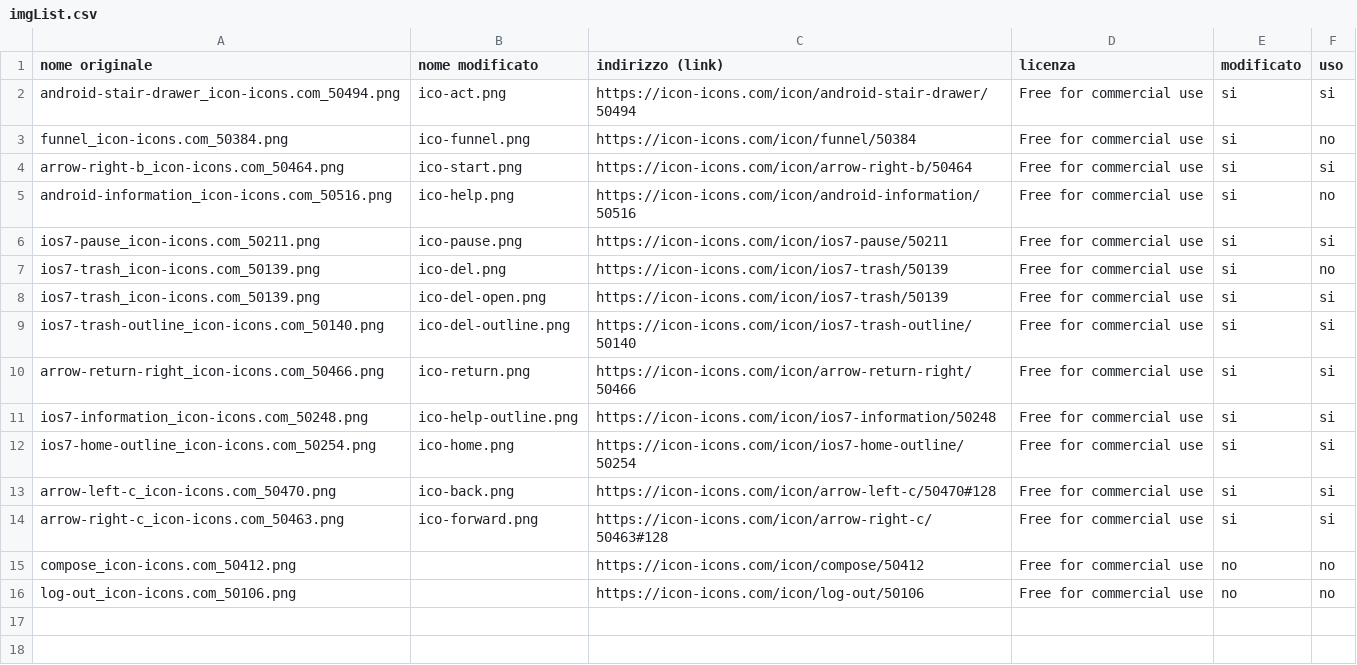
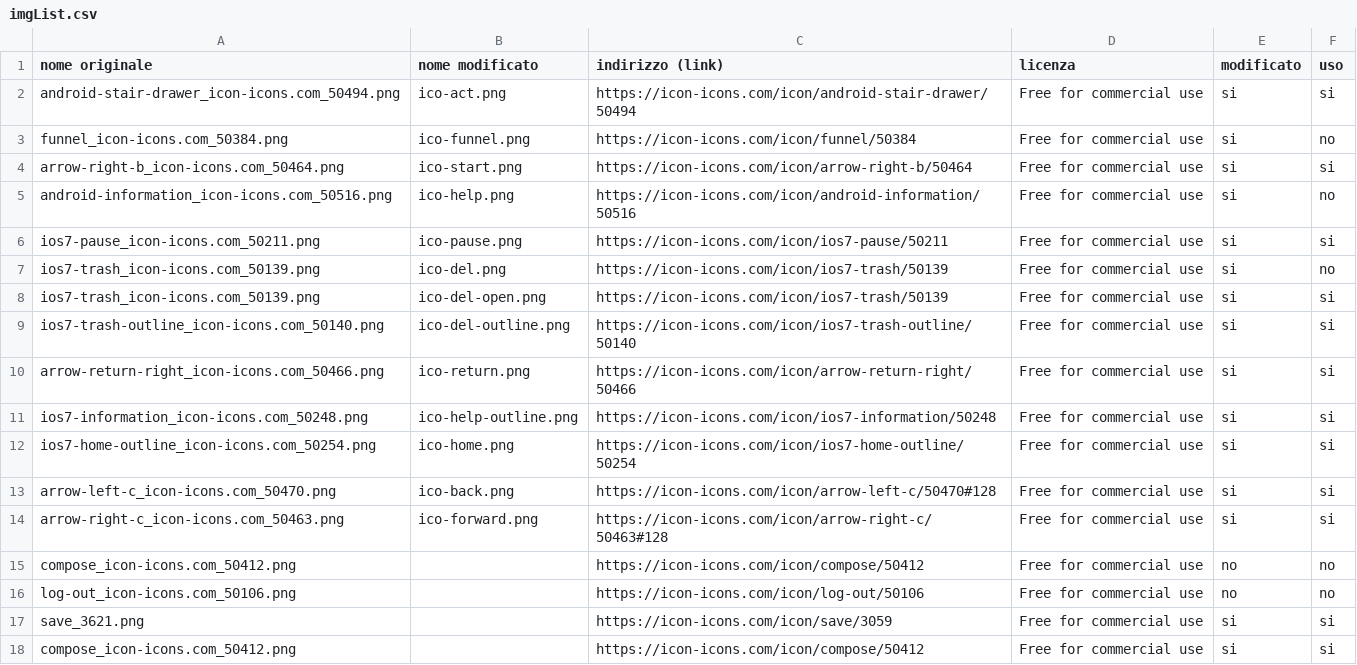
Before and after one commit to gbetorre/pm, a CSV file: documents/Licenses/imgList.csv, drawn as a sheet; the diff names each change by its address in the sheet, - before the commit and + after, or states it on an @@ line.

Commit message:
Aggiunti riferimenti a nuove icone

```diff
--- a/documents/Licenses/imgList.csv
+++ b/documents/Licenses/imgList.csv
+row 17: save_3621.png |  | https://icon-icons.com/icon/save/3059 | Free for commercial use | si | si
+row 18: compose_icon-icons.com_50412.png |  | https://icon-icons.com/icon/compose/50412 | Free for commercial use | si | si
```
